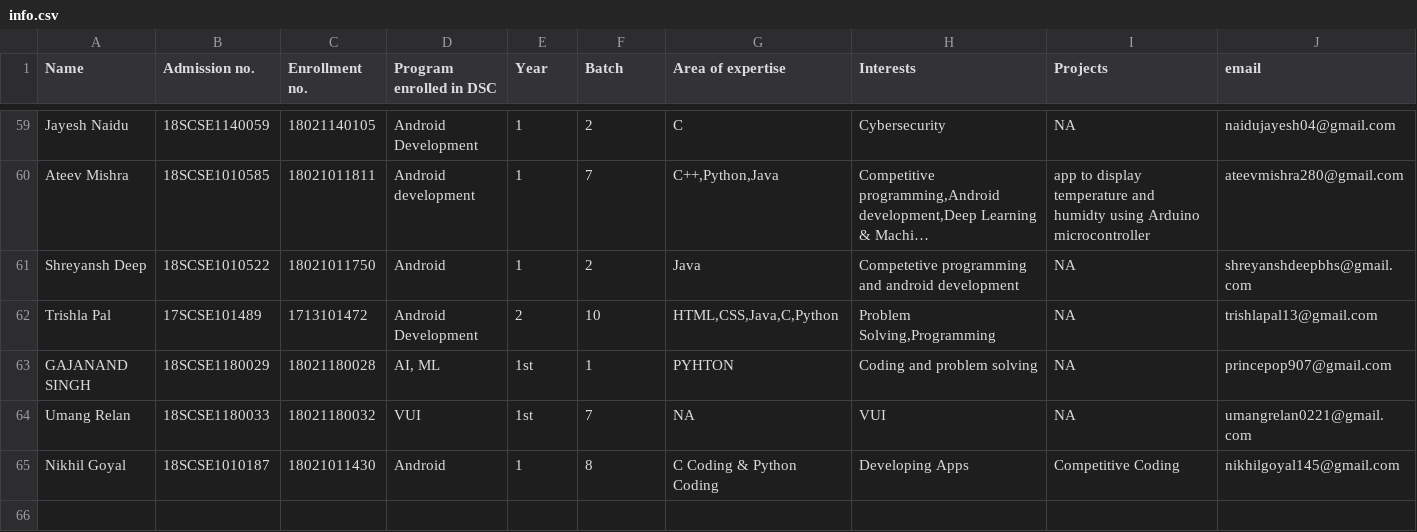
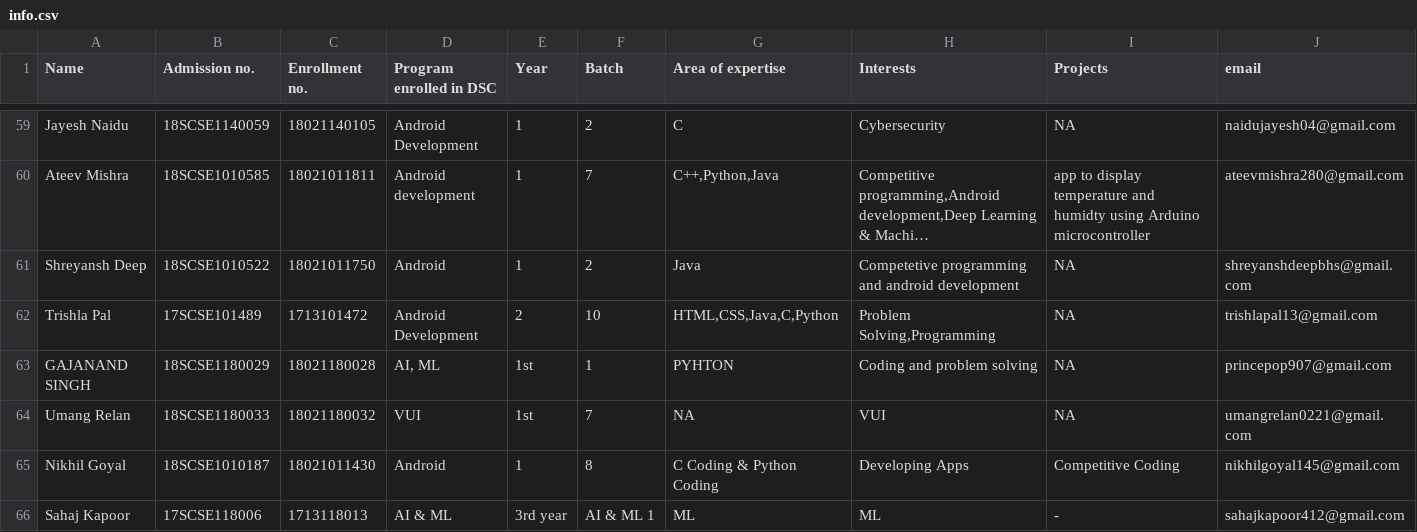
Before and after one commit to tanya3007/gitTest, a CSV file: info.csv, drawn as a sheet; only a part is shown, gaps mark what is left out; long unchanged cells end in …; rows hold the shown columns only; the diff names each change by its address in the sheet, - before the commit and + after, or states it on an @@ line.

Commit message:
Sahaj Kapoor's Info added
The line added is
Sahaj Kapoor, 17SCSE118006, 1713118013, AI & ML, 3rd year, AI & ML 1, ML, ML, -, sahajkapoor412@gmail.com, https://github.com/Sahajkapoor, -, -

```diff
--- a/info.csv
+++ b/info.csv
+row 66: Sahaj Kapoor | 17SCSE118006 | 1713118013 | AI & ML | 3rd year | AI & ML 1 | ML | ML | - | sahajkapoor412@gmail.com
```
